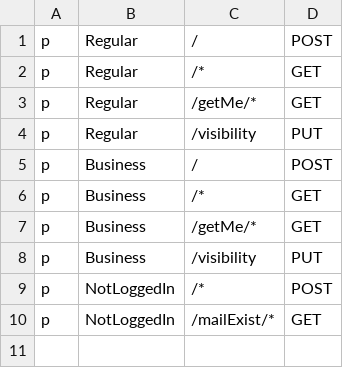
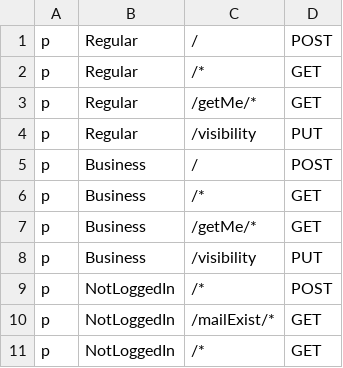
Before and after one commit to zjalicf/twitter-clone, a CSV file: Twitter-Backend/user_service/policy.csv, drawn as a sheet; the diff names each change by its address in the sheet, - before the commit and + after, or states it on an @@ line.

```diff
--- a/Twitter-Backend/user_service/policy.csv
+++ b/Twitter-Backend/user_service/policy.csv
+row 11: p | NotLoggedIn | /* | GET
```
Also changed, not shown: 8 other files.
